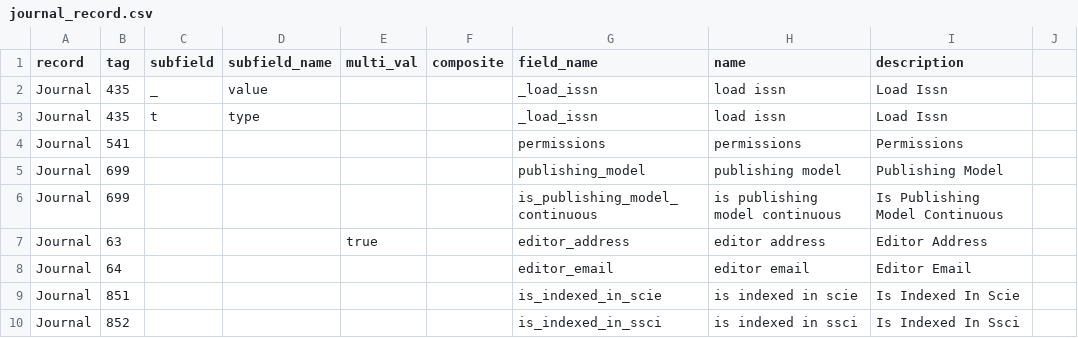
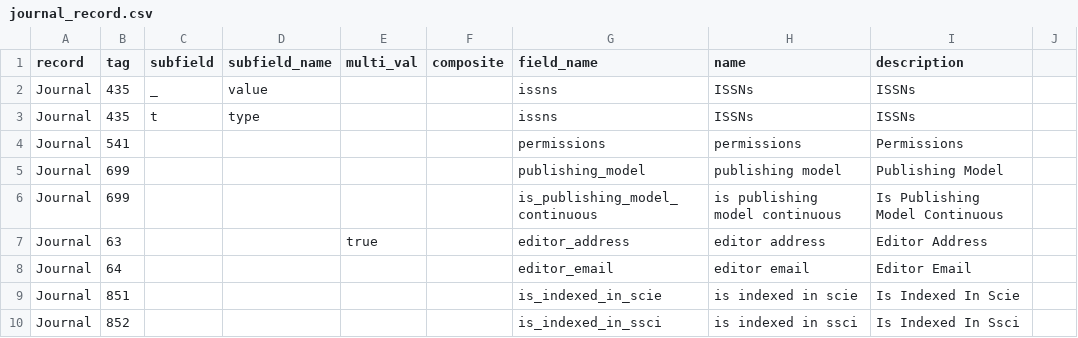
Before and after one commit to scieloorg/scielo_migration, a CSV file: scielo_migration/settings/models_builder/journal_record.csv, drawn as a sheet; only a part is shown.

Commit message:
Corrige o nome do atributo para obter os ISSNs

```diff
--- a/scielo_migration/settings/models_builder/journal_record.csv
+++ b/scielo_migration/settings/models_builder/journal_record.csv
@@ -1,4 +1,4 @@
 record,tag,subfield,subfield_name,multi_val,composite,field_name,name,description
-Journal,435,_,value,,,_load_issn, load issn, Load Issn
-Journal,435,t,type,,,_load_issn, load issn, Load Issn
+Journal,435,_,value,,,issns,ISSNs,ISSNs
+Journal,435,t,type,,,issns,ISSNs,ISSNs
 Journal,541,,,,,permissions,permissions,Permissions
```
Also changed, not shown: 1 other file.
